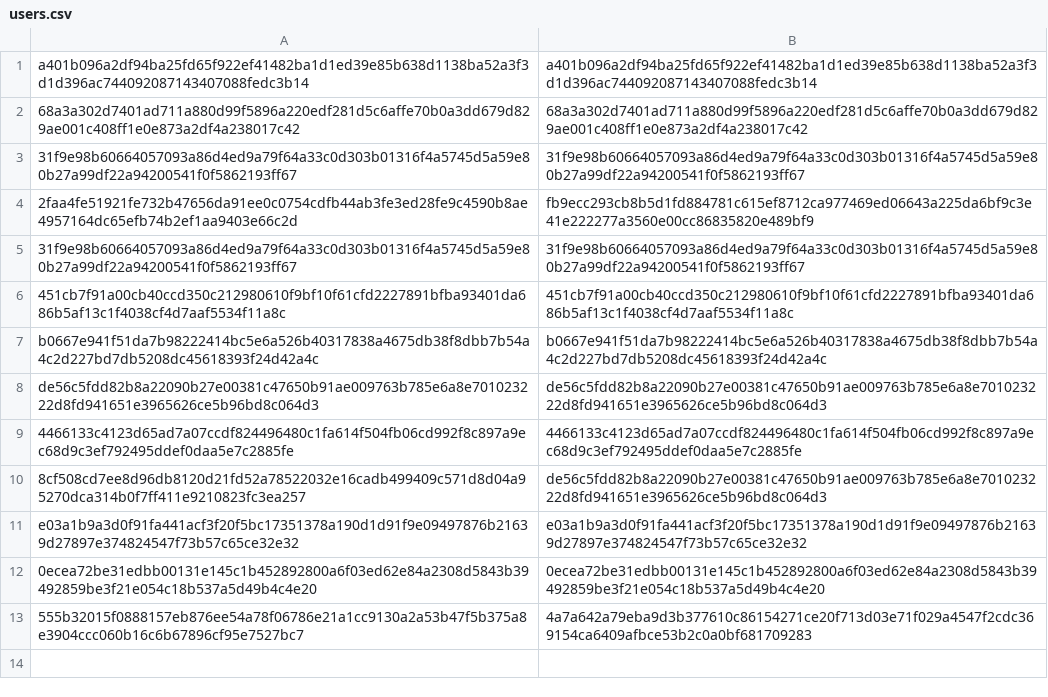
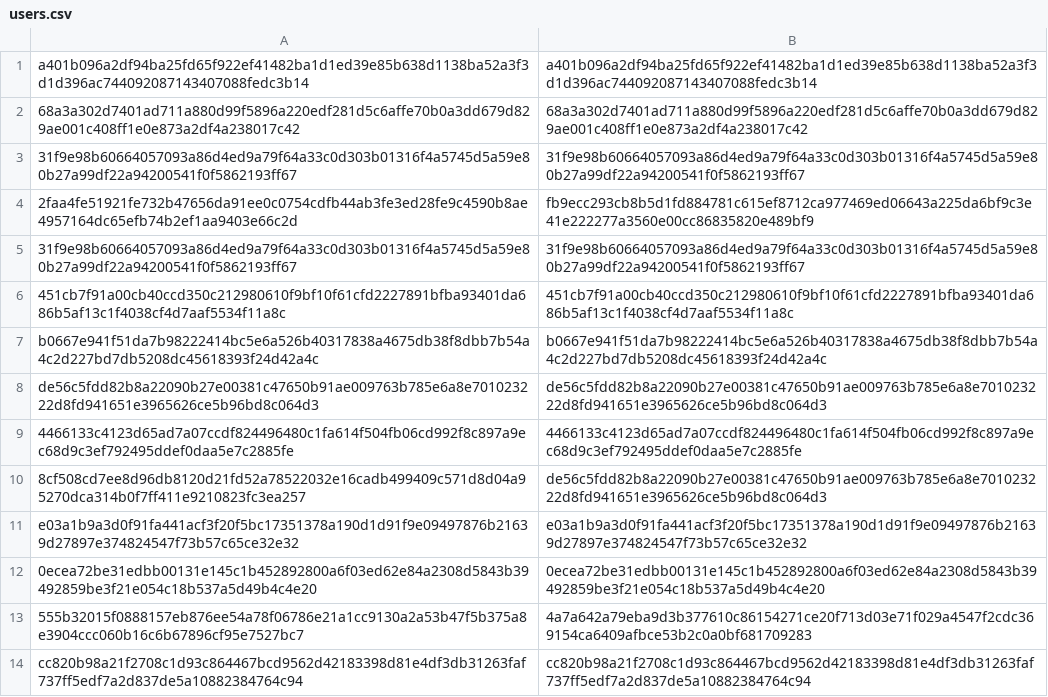
Before and after one commit to TimOelrichs/SPWebEnginnering, a CSV file: solutions/common/data/users.csv, drawn as a sheet.

```diff
--- a/solutions/common/data/users.csv
+++ b/solutions/common/data/users.csv
@@ -13 +13,2 @@ e03a1b9a3d0f91fa441acf3f20f5bc17351378a190d1d91f9e09497876b21639d27897e374824547
 555b32015f0888157eb876ee54a78f06786e21a1cc9130a2a53b47f5b375a8e3904ccc060b16c6b67896cf95e7527bc7,4a7a642a79eba9d3b377610c86154271ce20f713d03e71f029a4547f2cdc369154ca6409afbce53b2c0a0bf681709283
+cc820b98a21f2708c1d93c864467bcd9562d42183398d81e4df3db31263faf737ff5edf7a2d837de5a10882384764c94,cc820b98a21f2708c1d93c864467bcd9562d42183398d81e4df3db31263faf737ff5edf7a2d837de5a10882384764c94
```
Also changed, not shown: 5 other files.
